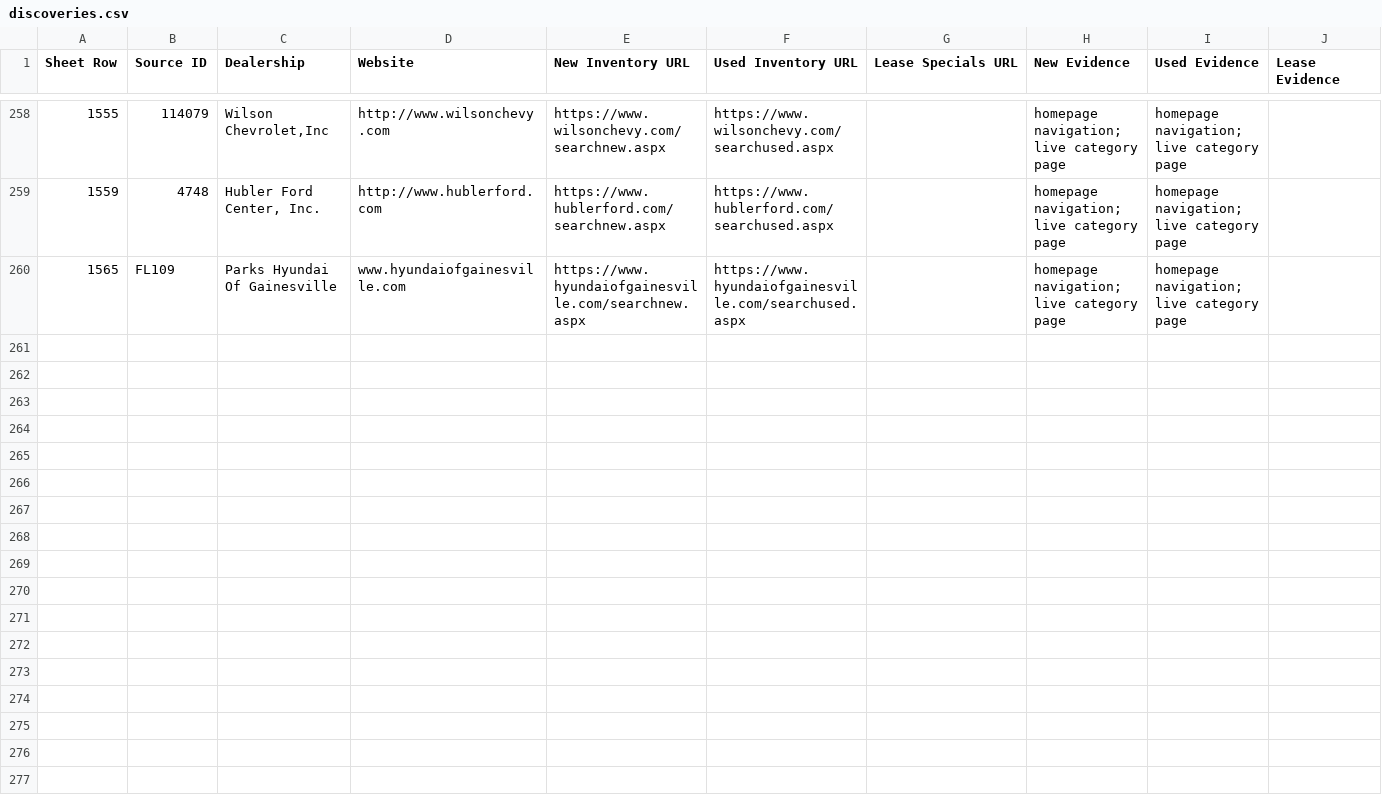
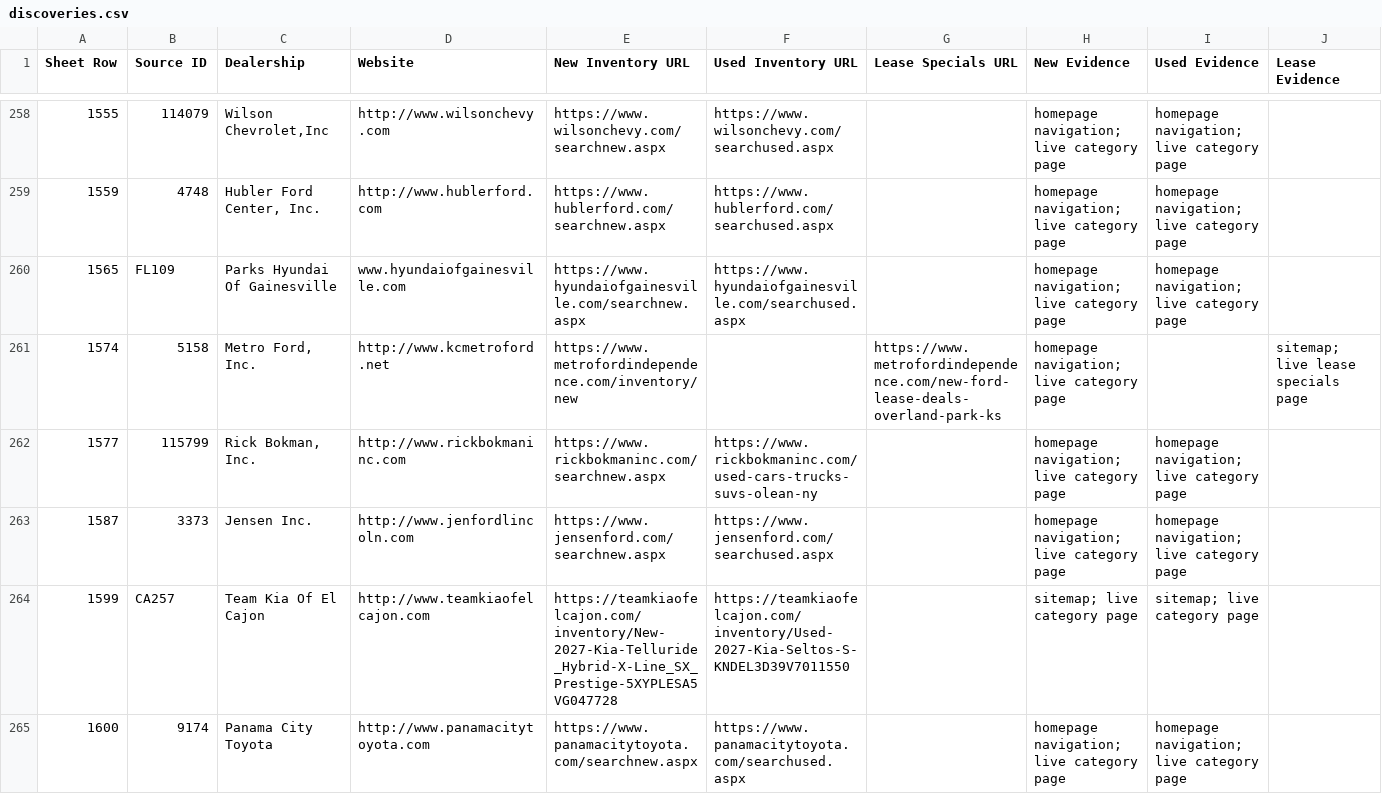
Before and after one commit to ClearlyAwesome/autopilot-dealer-url-discovery, a CSV file: results/discoveries.csv, drawn as a sheet; only a part is shown, gaps mark what is left out; rows hold the shown columns only; the diff covers the shown part only; the diff names each change by its address in the sheet, - before the commit and + after, or states it on an @@ line.

```diff
--- a/results/discoveries.csv
+++ b/results/discoveries.csv
+row 261: 1574 | 5158 | Metro Ford, Inc. | http://www.kcmetroford.net | https://www.metrofordindependence.com/inventory/new |  | https://www.metrofordindependence.com/new-ford-lease-deals-overland-park-ks | homepage navigation; live category page |  | sitemap; live lease specials page
+row 262: 1577 | 115799 | Rick Bokman, Inc. | http://www.rickbokmaninc.com | https://www.rickbokmaninc.com/searchnew.aspx | https://www.rickbokmaninc.com/used-cars-trucks-suvs-olean-ny |  | homepage navigation; live category page | homepage navigation; live category page
+row 263: 1587 | 3373 | Jensen Inc. | http://www.jenfordlincoln.com | https://www.jensenford.com/searchnew.aspx | https://www.jensenford.com/searchused.aspx |  | homepage navigation; live category page | homepage navigation; live category page
+row 264: 1599 | CA257 | Team Kia Of El Cajon | http://www.teamkiaofelcajon.com | https://teamkiaofelcajon.com/inventory/New-2027-Kia-Telluride_Hybrid-X-Line_SX_Prestige-5XYPLESA5VG047728 | https://teamkiaofelcajon.com/inventory/Used-2027-Kia-Seltos-S-KNDEL3D39V7011550 |  | sitemap; live category page | sitemap; live category page
+row 265: 1600 | 9174 | Panama City Toyota | http://www.panamacitytoyota.com | https://www.panamacitytoyota.com/searchnew.aspx | https://www.panamacitytoyota.com/searchused.aspx |  | homepage navigation; live category page | homepage navigation; live category page
```
Also changed, not shown: 12 added rows elsewhere in this file, 3 other files.
